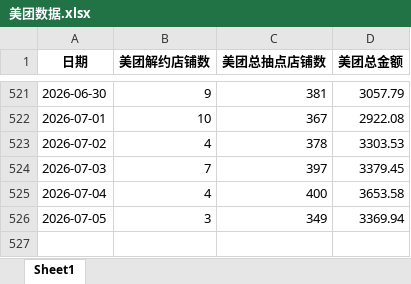
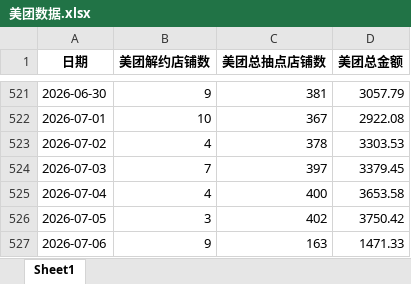
Before and after one commit to XUXIKAI886/meituanelemeshujutongjiqushitu, an Excel workbook: data-dashboard/public/data/美团数据.xlsx, sheet Sheet1, drawn as a sheet; only a part is shown, gaps mark what is left out; values as stored, in another font and other column widths than the file's, no borders; the diff names each change by its address in the sheet, - before the commit and + after, or states it on an @@ line.

```diff
--- a/data-dashboard/public/data/美团数据.xlsx (sheet Sheet1)
+++ b/data-dashboard/public/data/美团数据.xlsx (sheet Sheet1)
-C526 (美团总抽点店铺数): 349
+C526 (美团总抽点店铺数): 402
-D526 (美团总金额): 3369.94
+D526 (美团总金额): 3750.42
+row 527: 2026-07-06 | 9 | 163 | 1471.33
```
Also changed, not shown: data-dashboard/public/data/饿了么数据.xlsx, 美团数据.xlsx, 2 other files.
